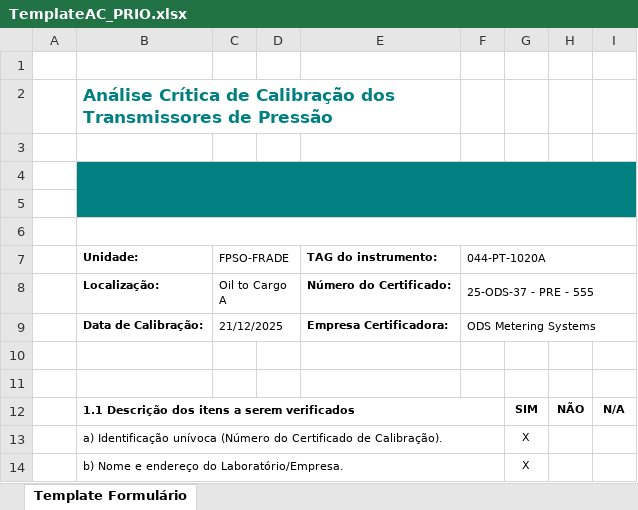
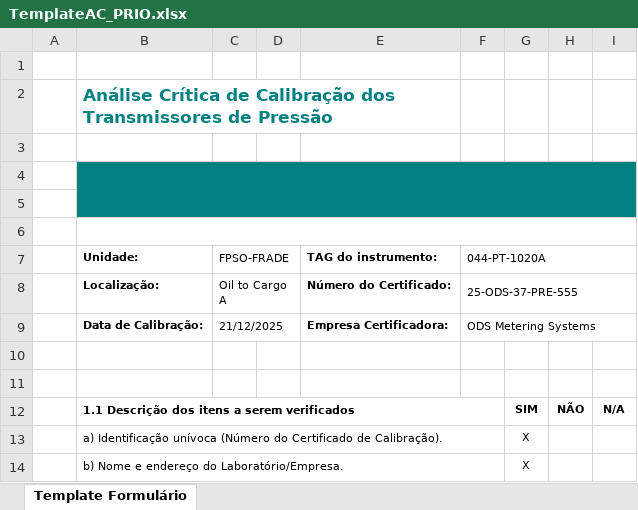
Before and after one commit to 1998-sys/AC-s_app, an Excel workbook: TemplateAC_PRIO.xlsx, sheet Template Formulário, drawn as a sheet; only a part is shown; values as stored, in another font and other column widths than the file's, no borders; charts and pictures not drawn; the diff names each change by its address in the sheet, - before the commit and + after, or states it on an @@ line.

```diff
--- a/TemplateAC_PRIO.xlsx (sheet Template Formulário)
+++ b/TemplateAC_PRIO.xlsx (sheet Template Formulário)
-F8 (044-PT-1020A): 25-ODS-37 - PRE - 555
+F8 (044-PT-1020A): 25-ODS-37-PRE-555
```
Also changed, not shown: 3 other files.
